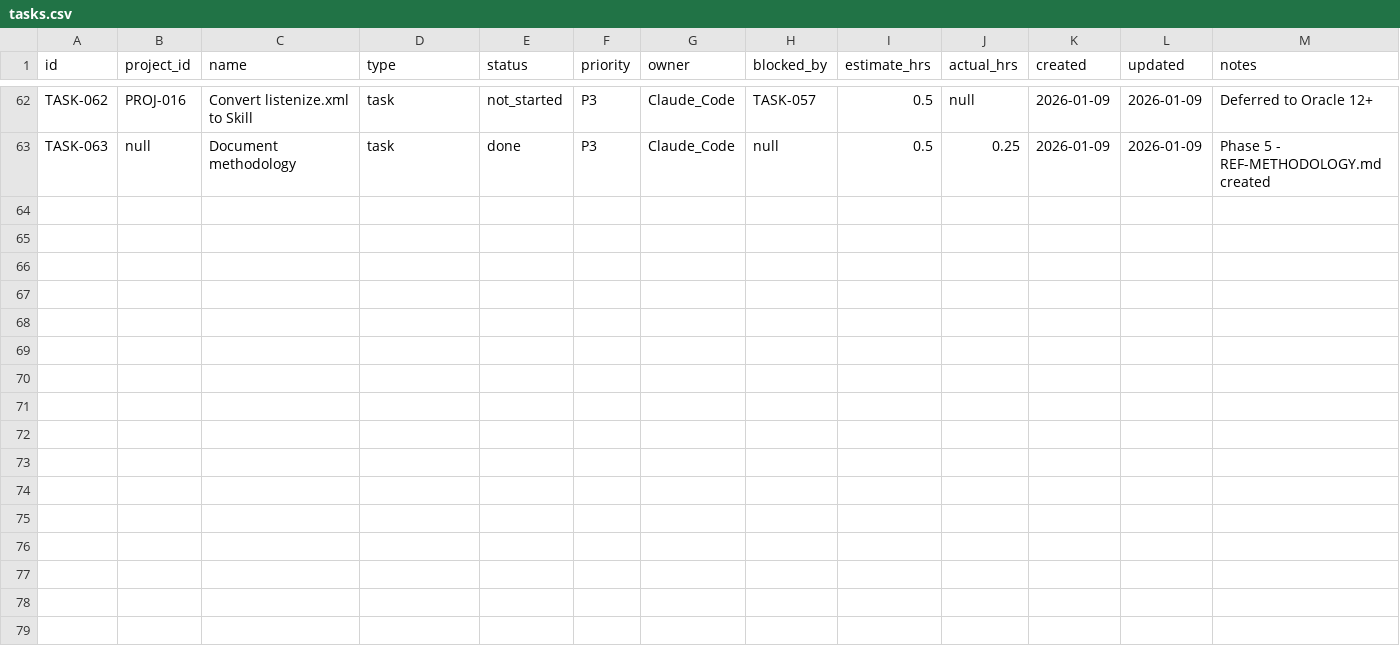
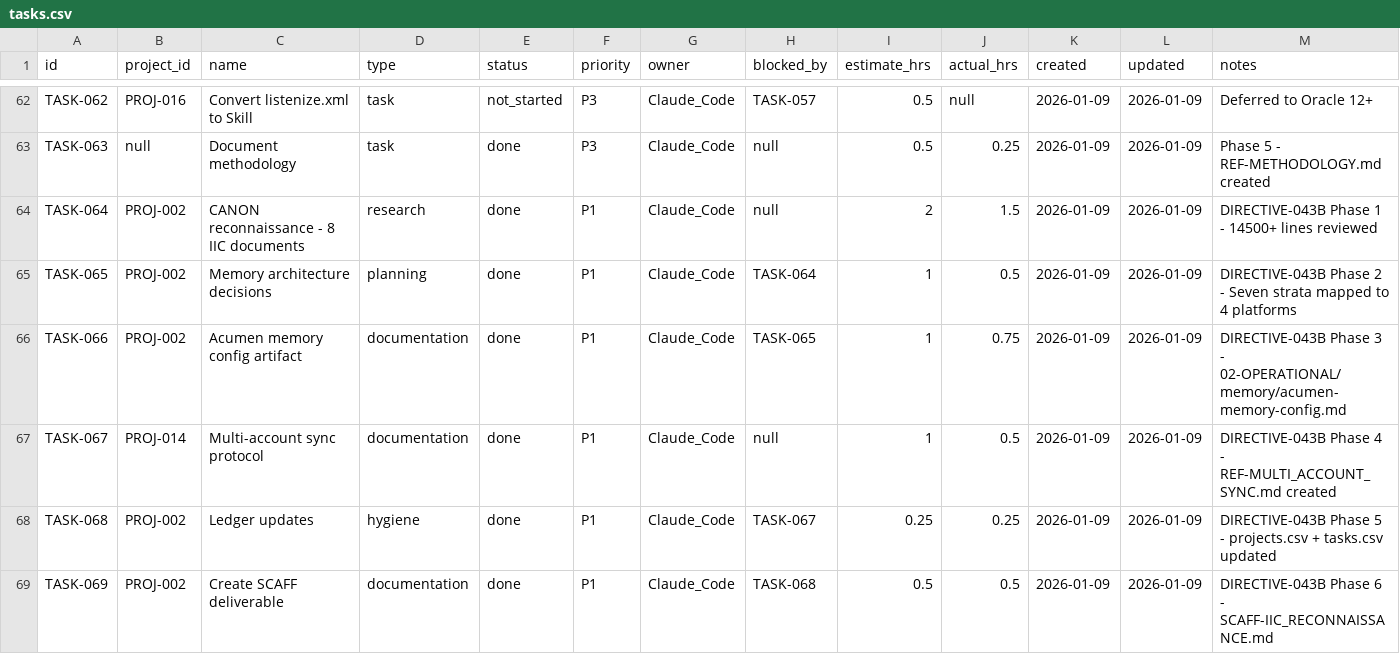
Before and after one commit to truongphillipthanh/syncrescendence, a CSV file: 00-ORCHESTRATION/state/tasks.csv, drawn as a sheet; only a part is shown, gaps mark what is left out.

```diff
--- a/00-ORCHESTRATION/state/tasks.csv
+++ b/00-ORCHESTRATION/state/tasks.csv
@@ -63 +63,7 @@ TASK-062,PROJ-016,Convert listenize.xml to Skill,task,not_started,P3,Claude_Code
 TASK-063,null,Document methodology,task,done,P3,Claude_Code,null,0.5,0.25,2026-01-09,2026-01-09,Phase 5 - REF-METHODOLOGY.md created
+TASK-064,PROJ-002,CANON reconnaissance - 8 IIC documents,research,done,P1,Claude_Code,null,2,1.5,2026-01-09,2026-01-09,DIRECTIVE-043B Phase 1 - 14500+ lines reviewed
+TASK-065,PROJ-002,Memory architecture decisions,planning,done,P1,Claude_Code,TASK-064,1,0.5,2026-01-09,2026-01-09,DIRECTIVE-043B Phase 2 - Seven strata mapped to 4 platforms
+TASK-066,PROJ-002,Acumen memory config artifact,documentation,done,P1,Claude_Code,TASK-065,1,0.75,2026-01-09,2026-01-09,DIRECTIVE-043B Phase 3 - 02-OPERATIONAL/memory/acumen-memory-config.md
+TASK-067,PROJ-014,Multi-account sync protocol,documentation,done,P1,Claude_Code,null,1,0.5,2026-01-09,2026-01-09,DIRECTIVE-043B Phase 4 - REF-MULTI_ACCOUNT_SYNC.md created
+TASK-068,PROJ-002,Ledger updates,hygiene,done,P1,Claude_Code,TASK-067,0.25,0.25,2026-01-09,2026-01-09,DIRECTIVE-043B Phase 5 - projects.csv + tasks.csv updated
+TASK-069,PROJ-002,Create SCAFF deliverable,documentation,done,P1,Claude_Code,TASK-068,0.5,0.5,2026-01-09,2026-01-09,DIRECTIVE-043B Phase 6 - SCAFF-IIC_RECONNAISSANCE.md
```
Also changed, not shown: 00-ORCHESTRATION/state/projects.csv, 3 other files.
